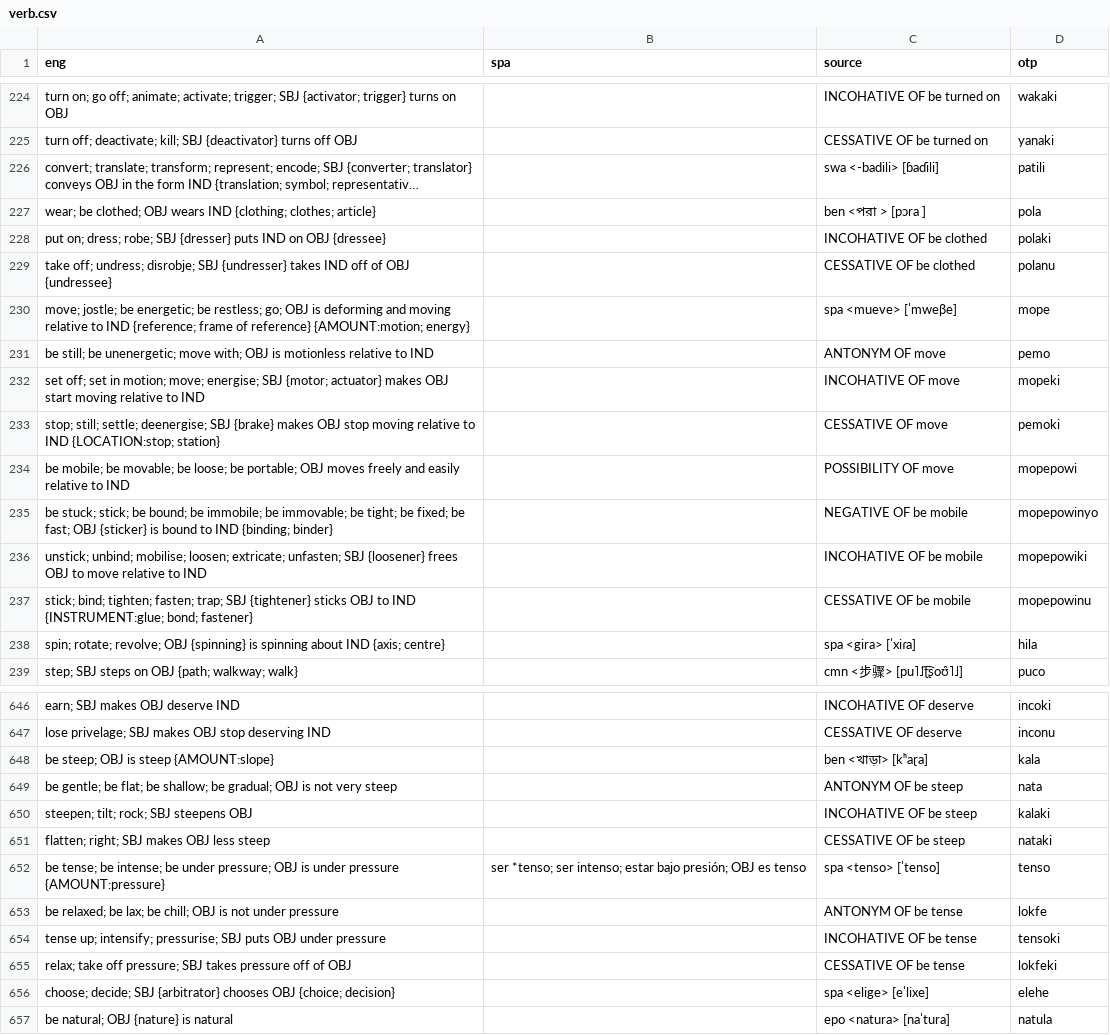
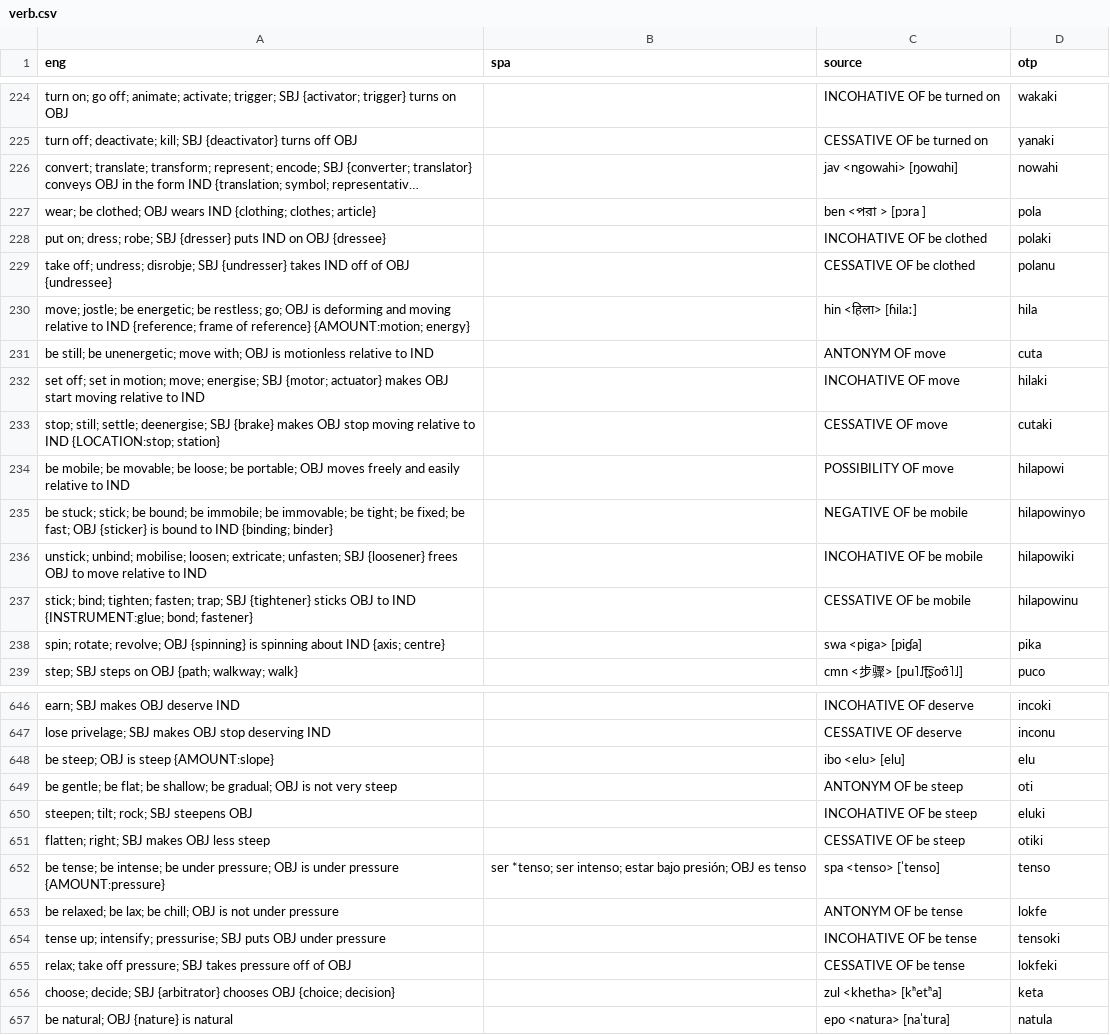
Before and after one commit to jkunimune/Djastiz, a CSV file: src/words/verb.csv, drawn as a sheet; only a part is shown, gaps mark what is left out; long unchanged cells end in …; the diff covers the shown part only; the diff names each change by its address in the sheet, - before the commit and + after, or states it on an @@ line.

```diff
--- a/src/words/verb.csv
+++ b/src/words/verb.csv
-C226 (source): swa <-badili> [ɓaɗili]
+C226 (source): jav <ngowahi> [ŋowɑhi]
-D226 (otp): patili
+D226 (otp): nowahi
-C230 (source): spa <mueve> [ˈmweβe]
+C230 (source): hin <हिला> [ɦilaː]
-D230 (otp): mope
+D230 (otp): hila
-D231 (otp): pemo
+D231 (otp): cuta
-D232 (otp): mopeki
+D232 (otp): hilaki
-D233 (otp): pemoki
+D233 (otp): cutaki
-D234 (otp): mopepowi
+D234 (otp): hilapowi
-D235 (otp): mopepowinyo
+D235 (otp): hilapowinyo
-D236 (otp): mopepowiki
+D236 (otp): hilapowiki
-D237 (otp): mopepowinu
+D237 (otp): hilapowinu
-C238 (source): spa <gira> [ˈxiɾa]
+C238 (source): swa <piga> [piɠa]
-D238 (otp): hila
+D238 (otp): pika
-C648 (source): ben <খাড়া> [kʰaɽa]
+C648 (source): ibo <elu> [elu]
-D648 (otp): kala
+D648 (otp): elu
-D649 (otp): nata
+D649 (otp): oti
-D650 (otp): kalaki
+D650 (otp): eluki
-D651 (otp): nataki
+D651 (otp): otiki
-C656 (source): spa <elige> [eˈlixe]
+C656 (source): zul <khetha> [kʰetʰa]
-D656 (otp): elehe
+D656 (otp): keta
```
Also changed, not shown: 36 edited cells elsewhere in this file, src/words/compound word.csv, src/words/noun.csv, 1 other file.
